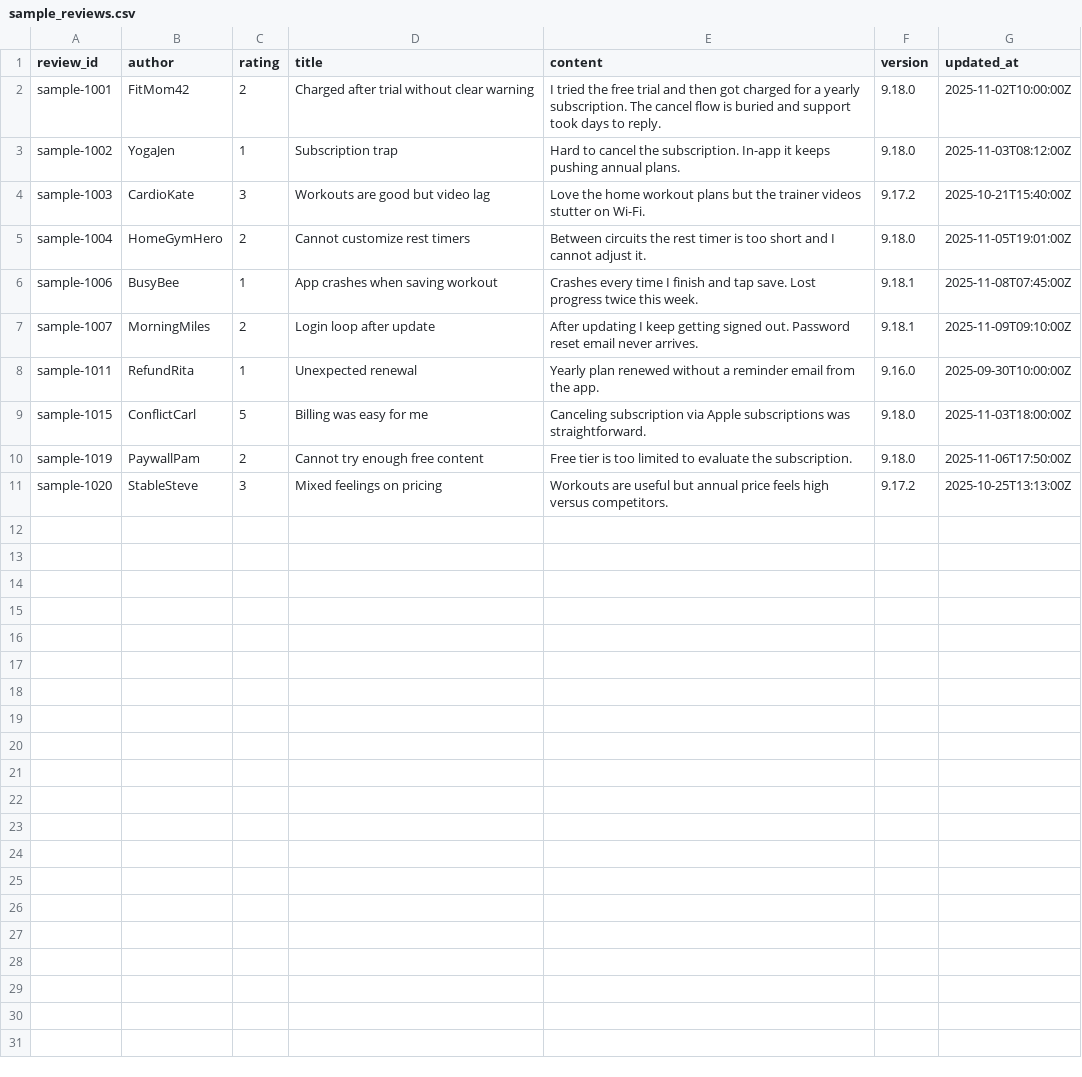
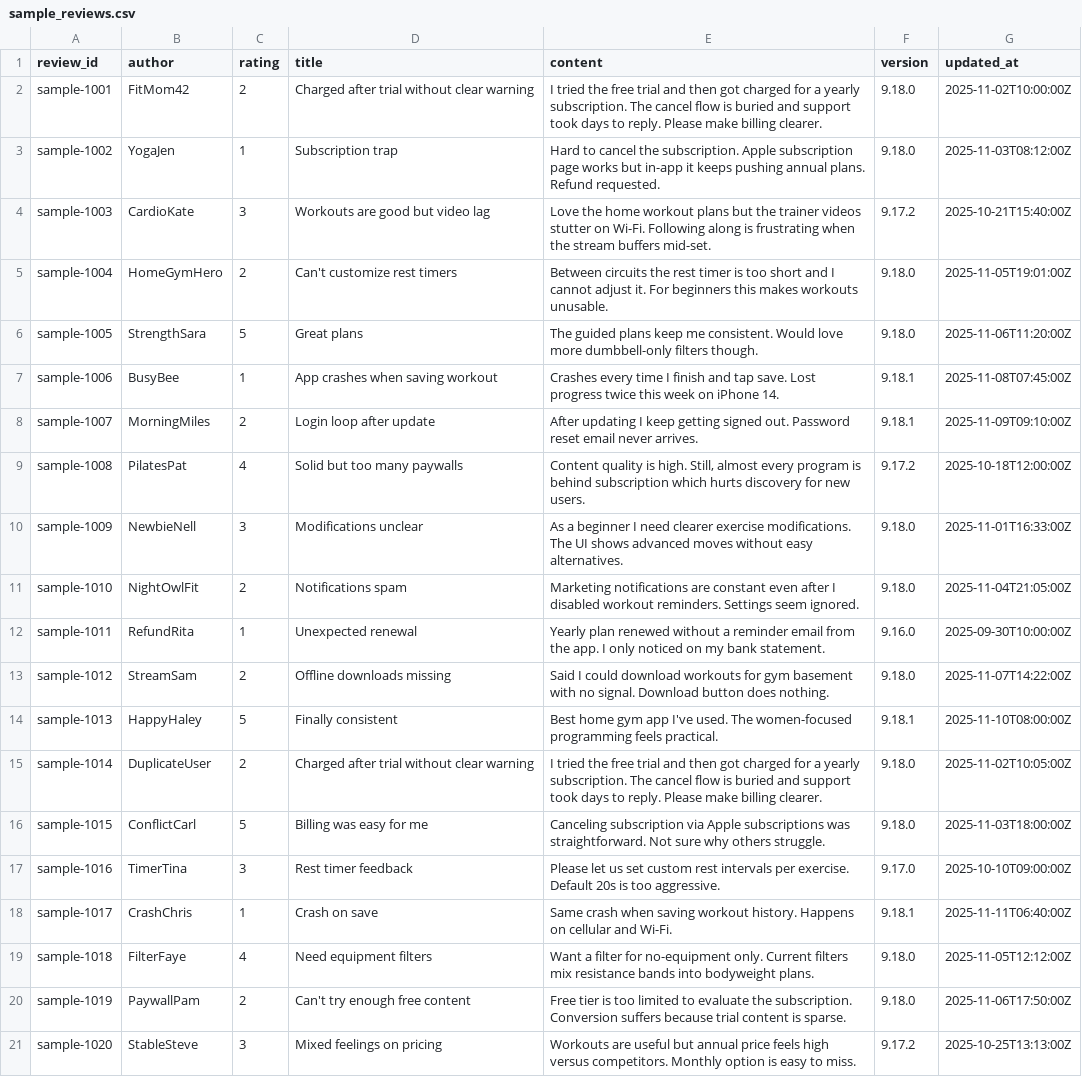
Before and after one commit to tongzhi8644-felix/app-review-insights-submit, a CSV file: data/sample_reviews.csv, drawn as a sheet; addresses are those after the commit; the diff names each change by its address in the sheet, - before the commit and + after, or states it on an @@ line.

```diff
--- a/data/sample_reviews.csv
+++ b/data/sample_reviews.csv
-E2 (content): …to reply.
+E2 (content): …to reply. Please make billing clearer.
-E3 (content): …the subscription. In-app it keeps pushing annual plans.
+E3 (content): …the subscription. Apple subscription page works but in-app it keeps pushing annual plans. Refund requested.
-E4 (content): …on Wi-Fi.
+E4 (content): …on Wi-Fi. Following along is frustrating when the stream buffers mid-set.
-D5 (title): Cannot customize rest timers
+D5 (title): Can't customize rest timers
-E5 (content): …adjust it.
+E5 (content): …adjust it. For beginners this makes workouts unusable.
+row 6: sample-1005 | StrengthSara | 5 | Great plans | The guided plans keep me consistent. Would love more dumbbell-only filters though. | 9.18.0 | 2025-11-06T11:20:00Z
-E7 (content): …twice this week.
+E7 (content): …twice this week on iPhone 14.
+row 9: sample-1008 | PilatesPat | 4 | Solid but too many paywalls | Content quality is high. Still, almost every program is behind subscription which hurts discovery for new users. | 9.17.2 | 2025-10-18T12:00:00Z
+row 10: sample-1009 | NewbieNell | 3 | Modifications unclear | As a beginner I need clearer exercise modifications. The UI shows advanced moves without easy alternatives. | 9.18.0 | 2025-11-01T16:33:00Z
+row 11: sample-1010 | NightOwlFit | 2 | Notifications spam | Marketing notifications are constant even after I disabled workout reminders. Settings seem ignored. | 9.18.0 | 2025-11-04T21:05:00Z
-E12 (content): …the app.
+E12 (content): …the app. I only noticed on my bank statement.
+row 13: sample-1012 | StreamSam | 2 | Offline downloads missing | Said I could download workouts for gym basement with no signal. Download button does nothing. | 9.18.0 | 2025-11-07T14:22:00Z
+row 14: sample-1013 | HappyHaley | 5 | Finally consistent | Best home gym app I've used. The women-focused programming feels practical. | 9.18.1 | 2025-11-10T08:00:00Z
+row 15: sample-1014 | DuplicateUser | 2 | Charged after trial without clear warning | I tried the free trial and then got charged for a yearly subscription. The cancel flow is buried and support took days to reply. Please make billing clearer. | 9.18.0 | 2025-11-02T10:05:00Z
-E16 (content): …was straightforward.
+E16 (content): …was straightforward. Not sure why others struggle.
+row 17: sample-1016 | TimerTina | 3 | Rest timer feedback | Please let us set custom rest intervals per exercise. Default 20s is too aggressive. | 9.17.0 | 2025-10-10T09:00:00Z
+row 18: sample-1017 | CrashChris | 1 | Crash on save | Same crash when saving workout history. Happens on cellular and Wi-Fi. | 9.18.1 | 2025-11-11T06:40:00Z
+row 19: sample-1018 | FilterFaye | 4 | Need equipment filters | Want a filter for no-equipment only. Current filters mix resistance bands into bodyweight plans. | 9.18.0 | 2025-11-05T12:12:00Z
-D20 (title): Cannot try enough free content
+D20 (title): Can't try enough free content
-E20 (content): …the subscription.
+E20 (content): …the subscription. Conversion suffers because trial content is sparse.
-E21 (content): …versus competitors.
+E21 (content): …versus competitors. Monthly option is easy to miss.
```
Also changed, not shown: 11 other files.
